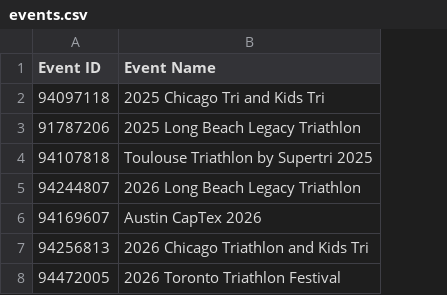
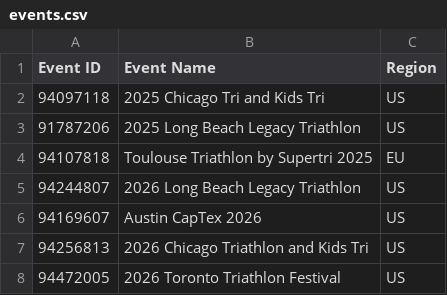
Before and after one commit to bysupertri/ACTIVEintegrationpublic, a CSV file: events.csv, drawn as a sheet; the diff names each change by its address in the sheet, - before the commit and + after, or states it on an @@ line.

Commit message:
Added region column to events.csv

```diff
--- a/events.csv
+++ b/events.csv
+column C (Region), rows 2-8: US | US | EU | US | US | US | US
```
